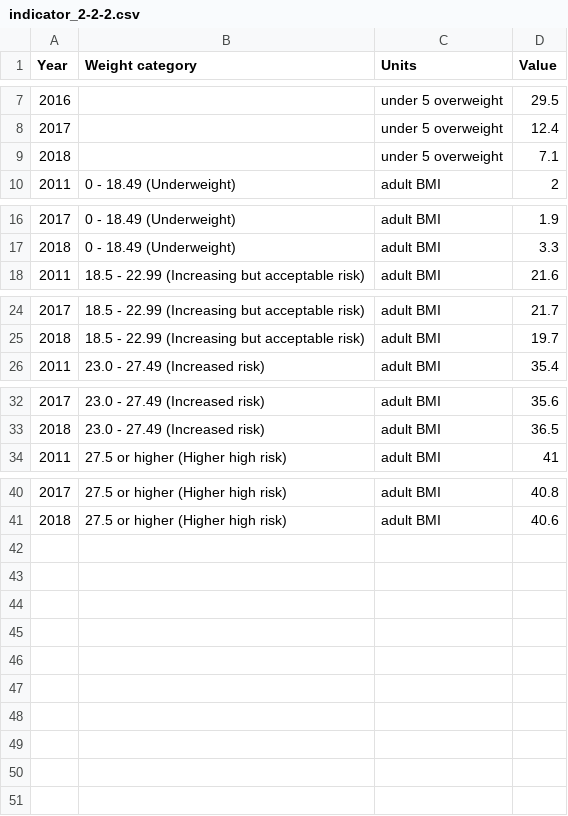
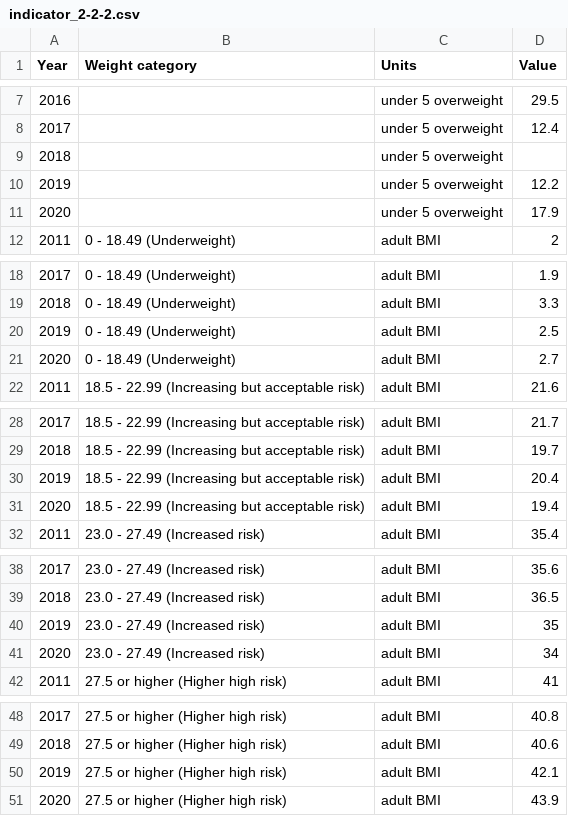
Before and after one commit to CityOfLosAngeles/open-sdg-data-starter, a CSV file: data/indicator_2-2-2.csv, drawn as a sheet; only a part is shown, gaps mark what is left out.

Commit message:
Update indicator_2-2-2.csv

```diff
--- a/data/indicator_2-2-2.csv
+++ b/data/indicator_2-2-2.csv
@@ -8,3 +8,5 @@ Year,Weight category,Units,Value
 2017,,under 5 overweight,12.4
-2018,,under 5 overweight,7.1
+2018,,under 5 overweight,
+2019,,under 5 overweight,12.2
+2020,,under 5 overweight,17.9
 2011,0 - 18.49 (Underweight),adult BMI,2
@@ -17,2 +19,4 @@ Year,Weight category,Units,Value
 2018,0 - 18.49 (Underweight),adult BMI,3.3
+2019,0 - 18.49 (Underweight),adult BMI,2.5
+2020,0 - 18.49 (Underweight),adult BMI,2.7
 2011,18.5 - 22.99 (Increasing but acceptable risk),adult BMI,21.6
@@ -25,2 +29,4 @@ Year,Weight category,Units,Value
 2018,18.5 - 22.99 (Increasing but acceptable risk),adult BMI,19.7
+2019,18.5 - 22.99 (Increasing but acceptable risk),adult BMI,20.4
+2020,18.5 - 22.99 (Increasing but acceptable risk),adult BMI,19.4
 2011,23.0 - 27.49 (Increased risk),adult BMI,35.4
@@ -33,2 +39,4 @@ Year,Weight category,Units,Value
 2018,23.0 - 27.49 (Increased risk),adult BMI,36.5
+2019,23.0 - 27.49 (Increased risk),adult BMI,35
+2020,23.0 - 27.49 (Increased risk),adult BMI,34
 2011,27.5 or higher (Higher high risk),adult BMI,41
@@ -41 +49,3 @@ Year,Weight category,Units,Value
 2018,27.5 or higher (Higher high risk),adult BMI,40.6
+2019,27.5 or higher (Higher high risk),adult BMI,42.1
+2020,27.5 or higher (Higher high risk),adult BMI,43.9
```
